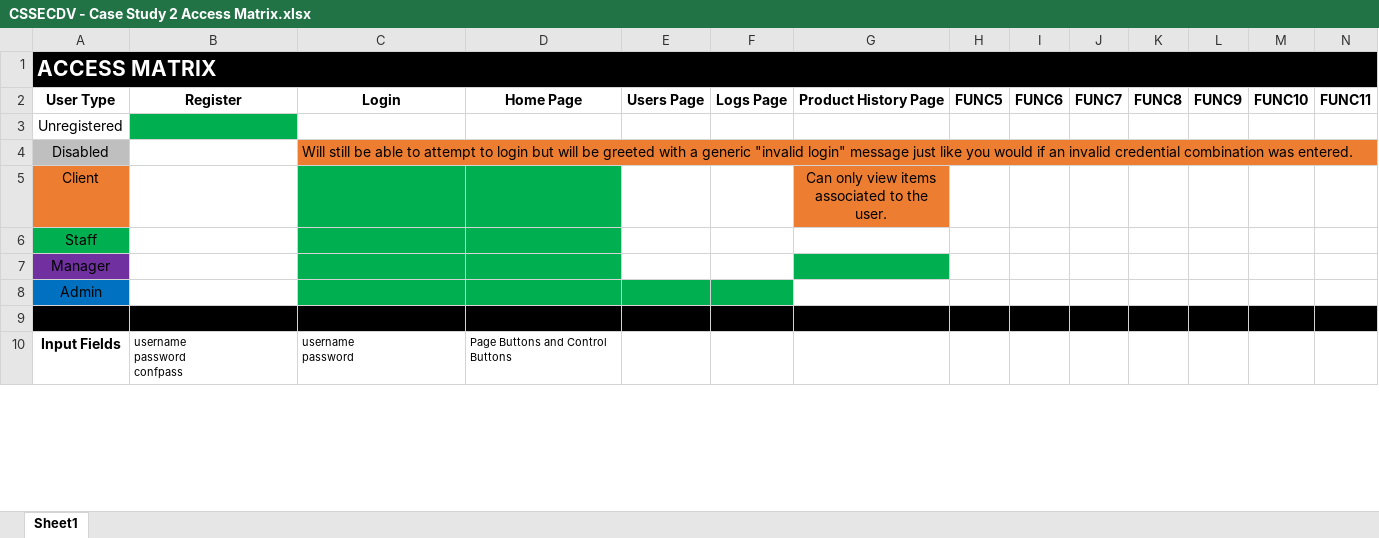
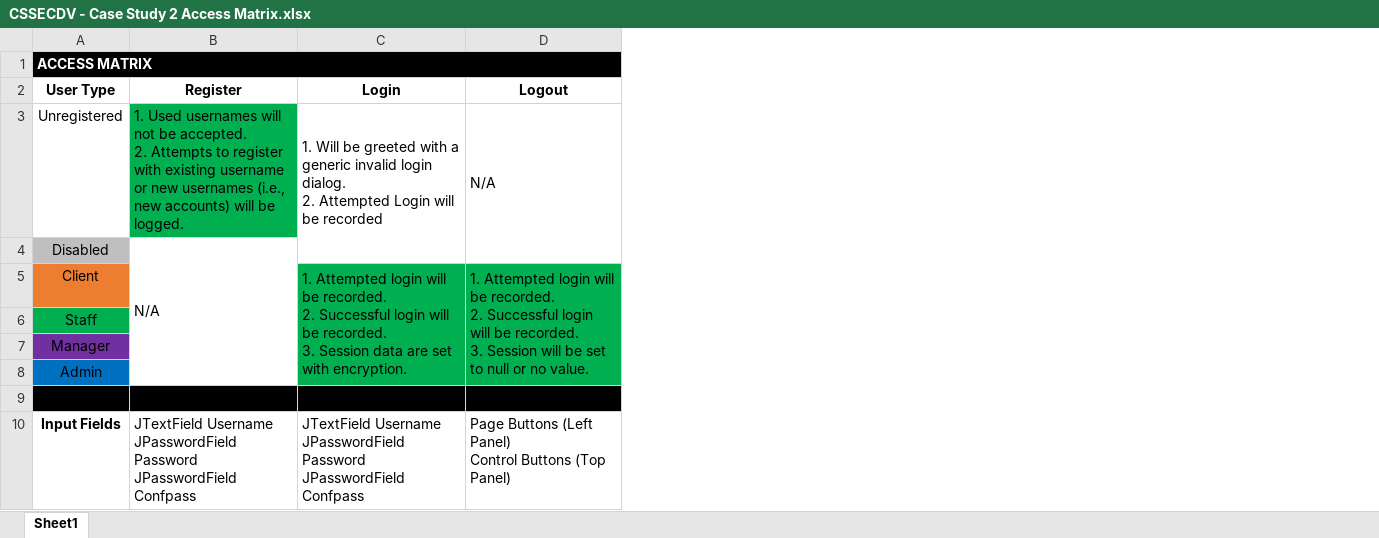
Before and after one commit to jm55/CSSECDV, an Excel workbook: Case Study 2/CSSECDV - Case Study 2 Access Matrix.xlsx, sheet Sheet1, drawn as a sheet; only a part is shown; values as stored, in another font and other column widths than the file's, no borders; removed rows and columns are numbered as before the commit, all else as after; ↵ is a line break in a cell; the diff covers the shown part only; the diff names each change by its address in the sheet, - before the commit and + after, or states it on an @@ line.

Commit message:
Multiple Updates
1. Refactored HashCrypt as part of Utilities
2. Implemented Change Password (with logging) for Admin
3. Updated textual errors on Welcome pages
4. Consolidated validation functions into own class file.
5. Simplified hashing and encrypting of passwords for performance improvements

```diff
--- a/Case Study 2/CSSECDV - Case Study 2 Access Matrix.xlsx (sheet Sheet1)
+++ b/Case Study 2/CSSECDV - Case Study 2 Access Matrix.xlsx (sheet Sheet1)
-column E, row 2: Users Page
-column F, row 2: Logs Page
-column G, rows 2-5: Product History Page |  |  | Can only view items associated to the user.
-column H, row 2: FUNC5
-column I, row 2: FUNC6
-column J, row 2: FUNC7
-column K, row 2: FUNC8
-column L, row 2: FUNC9
-column M, row 2: FUNC10
-column N, row 2: FUNC11
@@ A1 text size: smaller @@
-D2: Home Page
+D2: Logout
-B3: (empty)
+B3: 1. Used usernames will not be accepted. ↵ 2. Attempts to register with existing username or new usernames (i.e., new accounts) will be logged.
-C3: (empty)
+C3: 1. Will be greeted with a generic invalid login dialog. ↵ 2. Attempted Login will be recorded
+C3:C4 merged
-D3: (empty)
+D3: N/A
+D3:D4 merged
-B4: (empty)
+B4: N/A
+B4:B8 merged
-C4: Will still be able to attempt to login but will be greeted with a generic "invalid login" message just like you would if an invalid credential combination was entered.
+C4: (empty)
-C4 fill: #ED7D31
+C4 fill: none
-C5: (empty)
+C5: 1. Attempted login will be recorded. ↵ 2. Successful login will be recorded. ↵ 3. Session data are set with encryption.
+C5:C8 merged
-D5: (empty)
+D5: 1. Attempted login will be recorded. ↵ 2. Successful login will be recorded. ↵ 3. Session will be set to null or no value.
+D5:D8 merged
-B10: username ↵ password ↵ confpass
+B10: JTextField Username ↵ JPasswordField Password ↵ JPasswordField Confpass
@@ B10:D10 text size: larger @@
-C10: username ↵ password
+C10: JTextField Username ↵ JPasswordField Password ↵ JPasswordField Confpass
-D10: Page Buttons and Control Buttons
+D10: Page Buttons (Left Panel) ↵ Control Buttons (Top Panel)
```
Also changed, not shown: 12 added columns, 1 removed column, 5 edited cells and cell formats elsewhere in this sheet, 15 other files.
